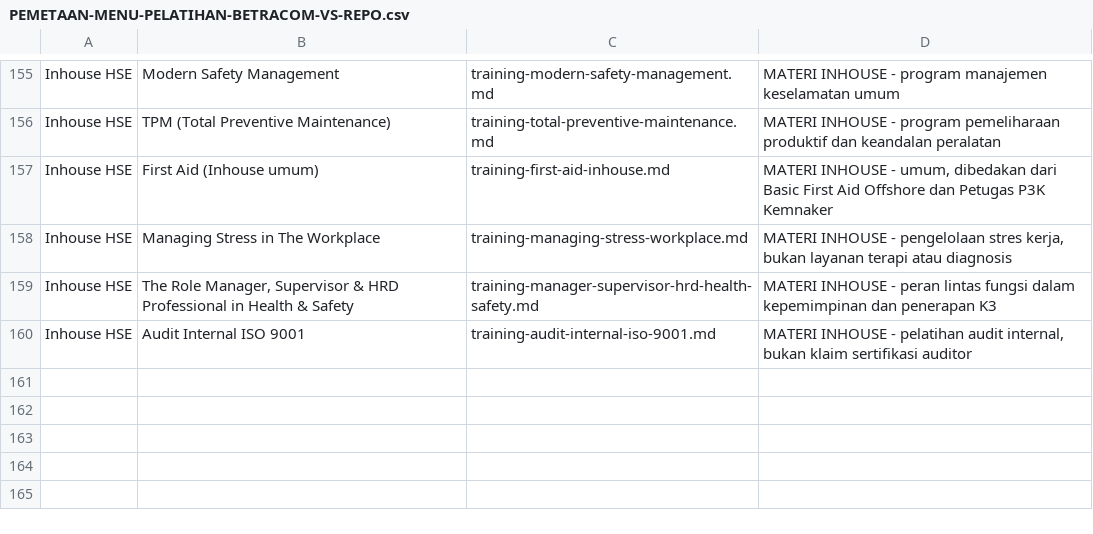
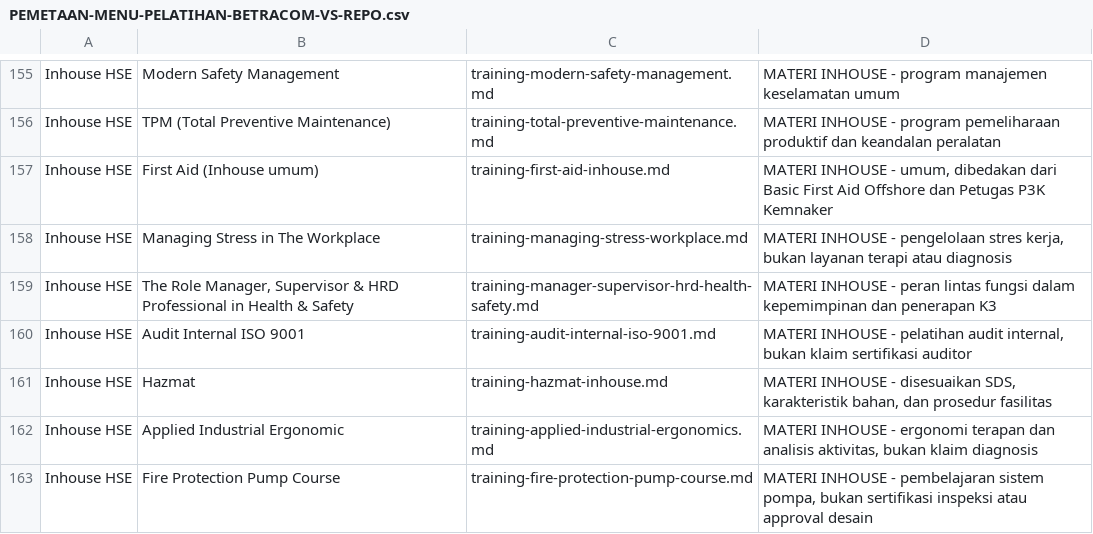
Before and after one commit to arisciwek/pusattraining, a CSV file: docs/PEMETAAN-MENU-PELATIHAN-BETRACOM-VS-REPO.csv, drawn as a sheet; only a part is shown, gaps mark what is left out; the diff names each change by its address in the sheet, - before the commit and + after, or states it on an @@ line.

Commit message:
docs: map Hazmat, ergonomics and fire pump training

```diff
--- a/docs/PEMETAAN-MENU-PELATIHAN-BETRACOM-VS-REPO.csv
+++ b/docs/PEMETAAN-MENU-PELATIHAN-BETRACOM-VS-REPO.csv
+row 161: Inhouse HSE | Hazmat | training-hazmat-inhouse.md | MATERI INHOUSE - disesuaikan SDS, karakteristik bahan, dan prosedur fasilitas
+row 162: Inhouse HSE | Applied Industrial Ergonomic | training-applied-industrial-ergonomics.md | MATERI INHOUSE - ergonomi terapan dan analisis aktivitas, bukan klaim diagnosis
+row 163: Inhouse HSE | Fire Protection Pump Course | training-fire-protection-pump-course.md | MATERI INHOUSE - pembelajaran sistem pompa, bukan sertifikasi inspeksi atau approval desain
```
